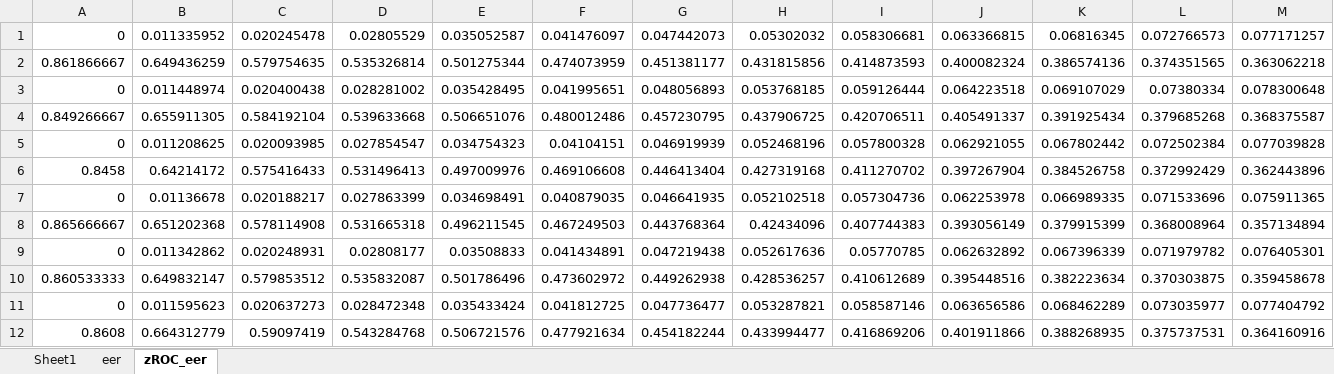
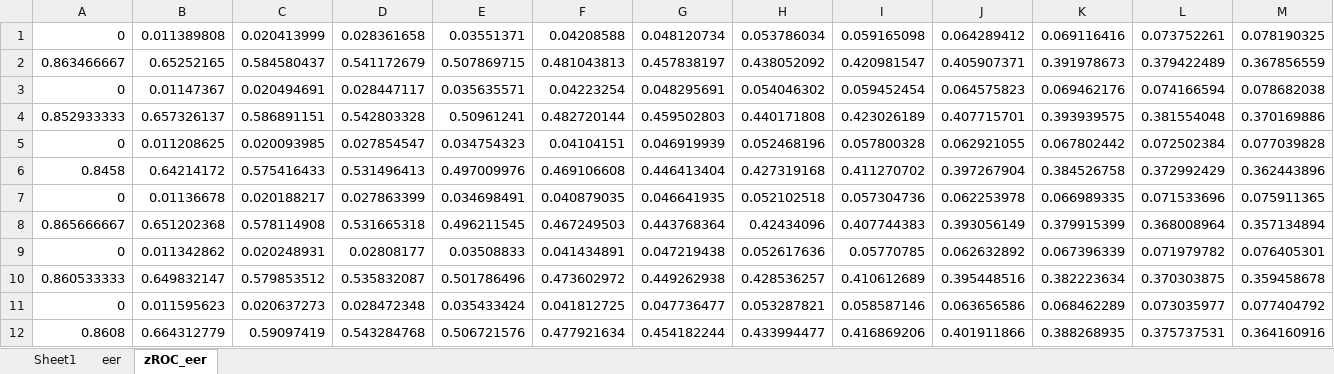
Before and after one commit to Robihamanto/mobile-authentication, an Excel workbook: New Dataset HistogramxFeature/Experiment result NCC with feature/Sit Long/EER round 1/totalEER.xlsx, sheet zROC_eer, drawn as a sheet; only a part is shown; values as stored, in another font and other column widths than the file's, no borders; removed rows and columns are numbered as before the commit, all else as after; rows hold the shown columns only; the diff names each change by its address in the sheet, - before the commit and + after, or states it on an @@ line.

```diff
--- a/New Dataset HistogramxFeature/Experiment result NCC with feature/Sit Long/EER round 1/totalEER.xlsx (sheet zROC_eer)
+++ b/New Dataset HistogramxFeature/Experiment result NCC with feature/Sit Long/EER round 1/totalEER.xlsx (sheet zROC_eer)
-row 1: 0 | 0.011335952 | 0.020245478 | 0.02805529 | 0.035052587 | 0.041476097 | 0.047442073 | 0.05302032 | 0.058306681 | 0.063366815 | 0.06816345 | 0.072766573 | 0.077171257
-row 2: 0.861866667 | 0.649436259 | 0.579754635 | 0.535326814 | 0.501275344 | 0.474073959 | 0.451381177 | 0.431815856 | 0.414873593 | 0.400082324 | 0.386574136 | 0.374351565 | 0.363062218
-row 3: 0 | 0.011448974 | 0.020400438 | 0.028281002 | 0.035428495 | 0.041995651 | 0.048056893 | 0.053768185 | 0.059126444 | 0.064223518 | 0.069107029 | 0.07380334 | 0.078300648
-row 4: 0.849266667 | 0.655911305 | 0.584192104 | 0.539633668 | 0.506651076 | 0.480012486 | 0.457230795 | 0.437906725 | 0.420706511 | 0.405491337 | 0.391925434 | 0.379685268 | 0.368375587
+row 1: 0 | 0.011389808 | 0.020413999 | 0.028361658 | 0.03551371 | 0.04208588 | 0.048120734 | 0.053786034 | 0.059165098 | 0.064289412 | 0.069116416 | 0.073752261 | 0.078190325
+row 2: 0.863466667 | 0.65252165 | 0.584580437 | 0.541172679 | 0.507869715 | 0.481043813 | 0.457838197 | 0.438052092 | 0.420981547 | 0.405907371 | 0.391978673 | 0.379422489 | 0.367856559
+row 3: 0 | 0.01147367 | 0.020494691 | 0.028447117 | 0.035635571 | 0.04223254 | 0.048295691 | 0.054046302 | 0.059452454 | 0.064575823 | 0.069462176 | 0.074166594 | 0.078682038
+row 4: 0.852933333 | 0.657326137 | 0.586891151 | 0.542803328 | 0.50961241 | 0.482720144 | 0.459502803 | 0.440171808 | 0.423026189 | 0.407715701 | 0.393939575 | 0.381554048 | 0.370169886
```
Also changed, not shown: sheet eer, Experiment result/Histogram vs Feature Data/All Result.xlsx, New Dataset HistogramxFeature/Experiment result NCC with feature/Sit Long/Accuracy round 1/NCC with feature Accuracy Training sit_long .xlsx, 10 other files.
